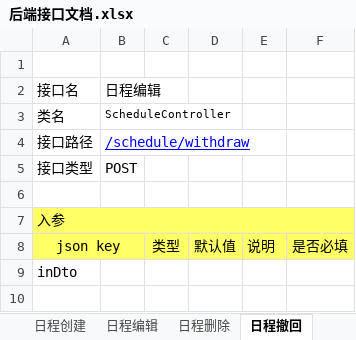
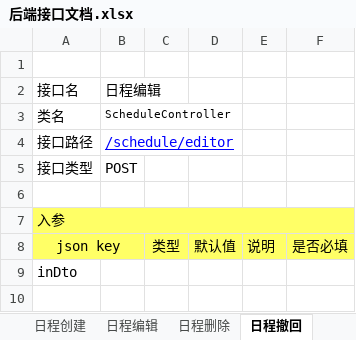
Before and after one commit to XJ-GTD/GTD2, an Excel workbook: A-开发相关文档素材/1.一期接口文档/后端接口文档.xlsx, sheet 日程撤回, drawn as a sheet; only a part is shown; values as stored, in another font and other column widths than the file's, no borders; the diff names each change by its address in the sheet, - before the commit and + after, or states it on an @@ line.

```diff
--- a/A-开发相关文档素材/1.一期接口文档/后端接口文档.xlsx (sheet 日程撤回)
+++ b/A-开发相关文档素材/1.一期接口文档/后端接口文档.xlsx (sheet 日程撤回)
-B4: /schedule/withdraw
+B4: /schedule/editor
```
Also changed, not shown: sheet 一览, sheet 日程创建, other sheet tabs, 14 other files.
